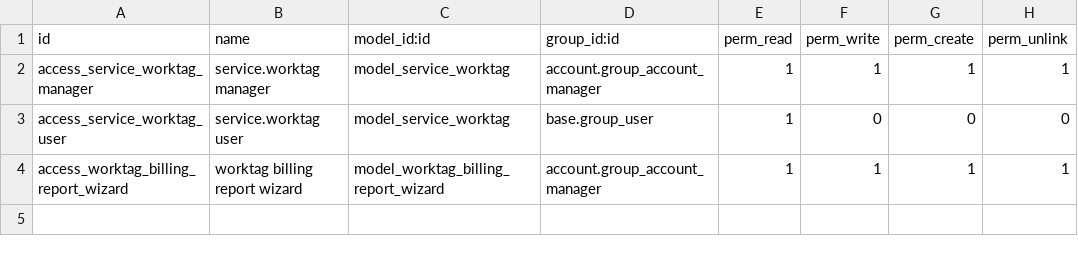
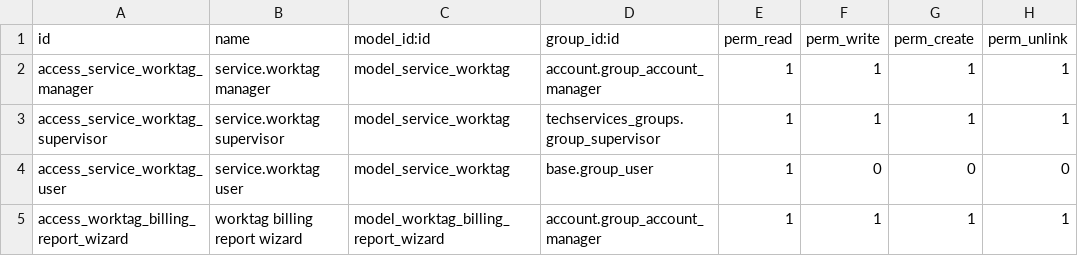
Before and after one commit to SebMedrano/Odoo_technical_services, a CSV file: custom_modules/billing_accounts/security/ir.model.access.csv, drawn as a sheet.

```diff
--- a/custom_modules/billing_accounts/security/ir.model.access.csv
+++ b/custom_modules/billing_accounts/security/ir.model.access.csv
@@ -2,2 +2,3 @@ id,name,model_id:id,group_id:id,perm_read,perm_write,perm_create,perm_unlink
 access_service_worktag_manager,service.worktag manager,model_service_worktag,account.group_account_manager,1,1,1,1
+access_service_worktag_supervisor,service.worktag supervisor,model_service_worktag,techservices_groups.group_supervisor,1,1,1,1
 access_service_worktag_user,service.worktag user,model_service_worktag,base.group_user,1,0,0,0
```
Also changed, not shown: 6 other files.
